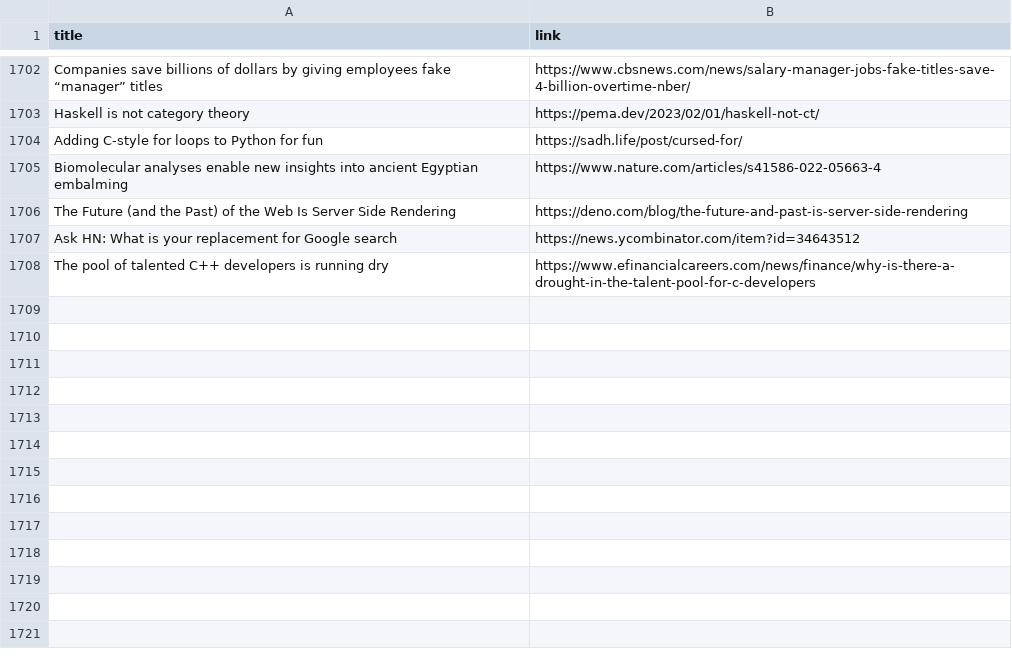
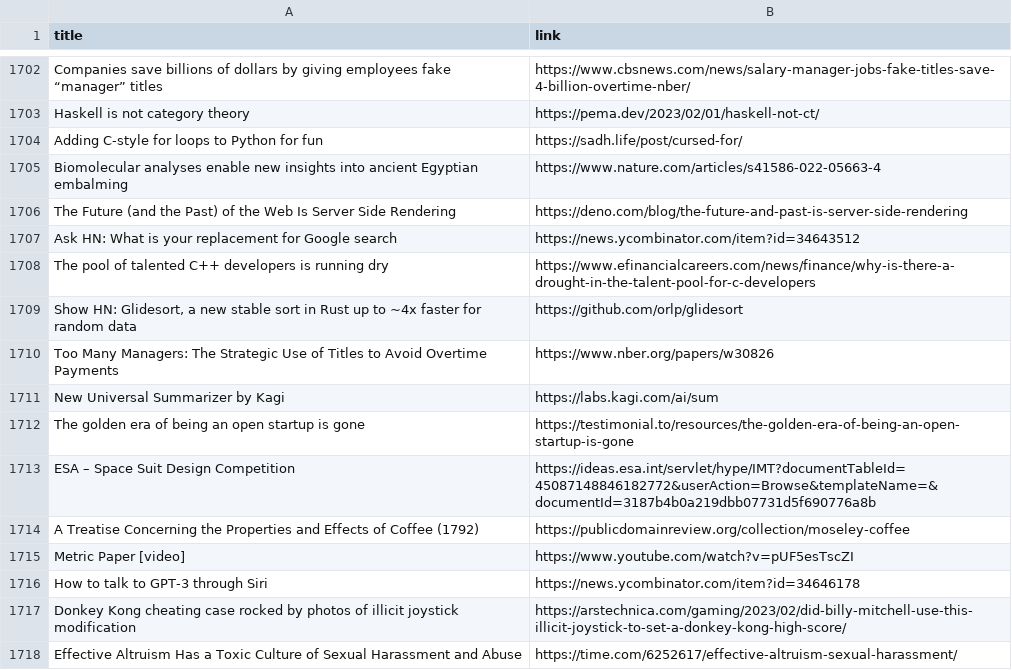
Before and after one commit to yellow-seed/aiit-bigdata-analysis-report2, a CSV file: index_output.csv, drawn as a sheet; only a part is shown, gaps mark what is left out; the diff names each change by its address in the sheet, - before the commit and + after, or states it on an @@ line.

Commit message:
update csv

```diff
--- a/index_output.csv
+++ b/index_output.csv
+row 1709: Show HN: Glidesort, a new stable sort in Rust up to ~4x faster for random data | https://github.com/orlp/glidesort
+row 1710: Too Many Managers: The Strategic Use of Titles to Avoid Overtime Payments | https://www.nber.org/papers/w30826
+row 1711: New Universal Summarizer by Kagi | https://labs.kagi.com/ai/sum
+row 1712: The golden era of being an open startup is gone | https://testimonial.to/resources/the-golden-era-of-being-an-open-startup-is-gone
+row 1713: ESA – Space Suit Design Competition | https://ideas.esa.int/servlet/hype/IMT?documentTableId=45087148846182772&userAction=Browse&templateName=&documentId=3187b4b0a219dbb07731d5f690776a8b
+row 1714: A Treatise Concerning the Properties and Effects of Coffee (1792) | https://publicdomainreview.org/collection/moseley-coffee
+row 1715: Metric Paper [video] | https://www.youtube.com/watch?v=pUF5esTscZI
+row 1716: How to talk to GPT-3 through Siri | https://news.ycombinator.com/item?id=34646178
+row 1717: Donkey Kong cheating case rocked by photos of illicit joystick modification | https://arstechnica.com/gaming/2023/02/did-billy-mitchell-use-this-illicit-joystick-to-set-a-donkey-kong-high-score/
+row 1718: Effective Altruism Has a Toxic Culture of Sexual Harassment and Abuse | https://time.com/6252617/effective-altruism-sexual-harassment/
```
